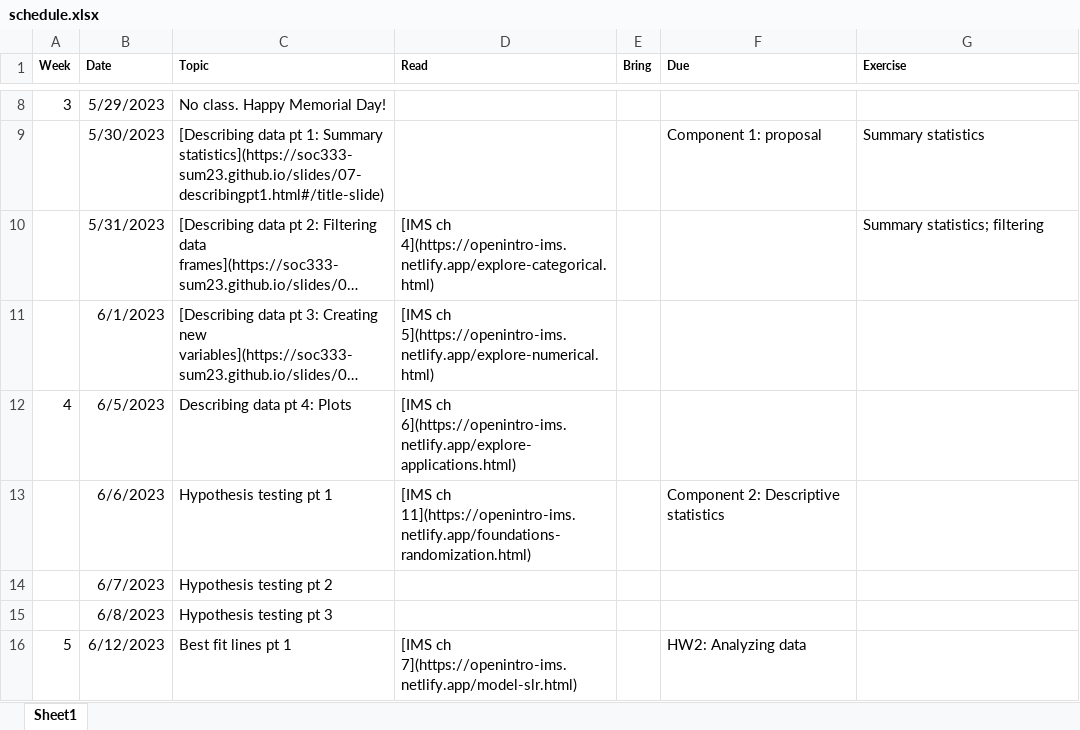
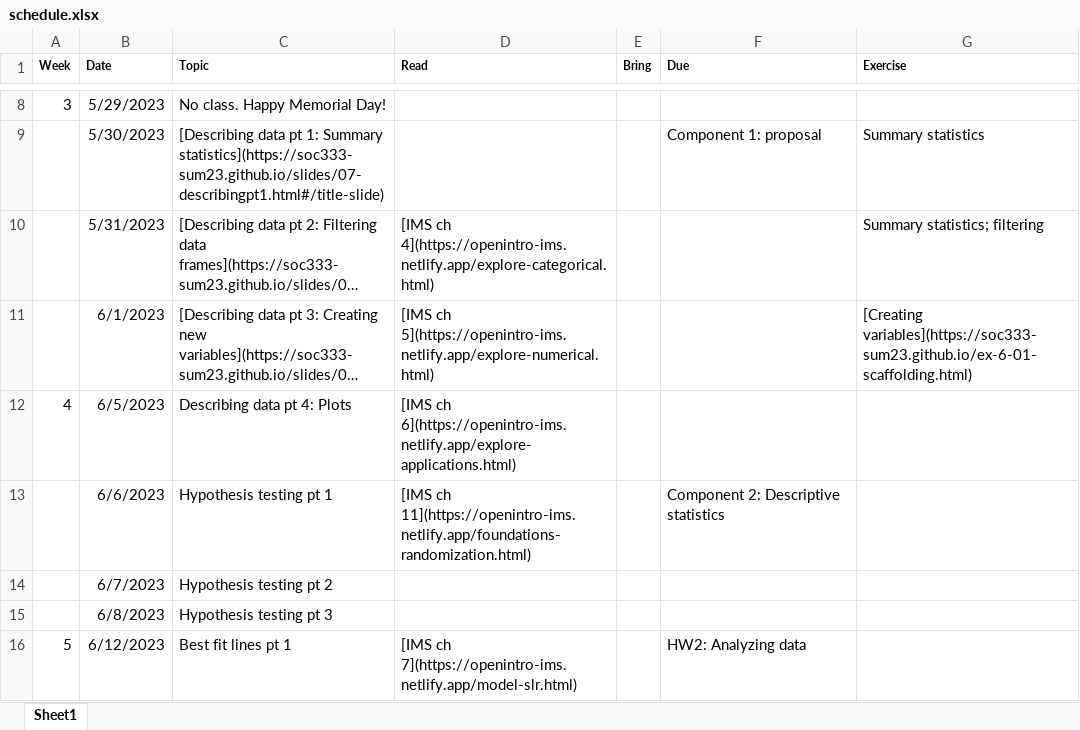
Before and after one commit to soc333-sum24/soc333-sum24.github.io, an Excel workbook: schedule.xlsx, sheet Sheet1, drawn as a sheet; only a part is shown, gaps mark what is left out; long unchanged cells end in …; values as stored, in another font and other column widths than the file's, no borders; the diff names each change by its address in the sheet, - before the commit and + after, or states it on an @@ line.

Commit message:
exercise hints edits

```diff
--- a/schedule.xlsx (sheet Sheet1)
+++ b/schedule.xlsx (sheet Sheet1)
-G11 (Exercise): (empty)
+G11 (Exercise): [Creating variables](https://soc333-sum23.github.io/ex-6-01-scaffolding.html)
```
Also changed, not shown: 6 other files.
